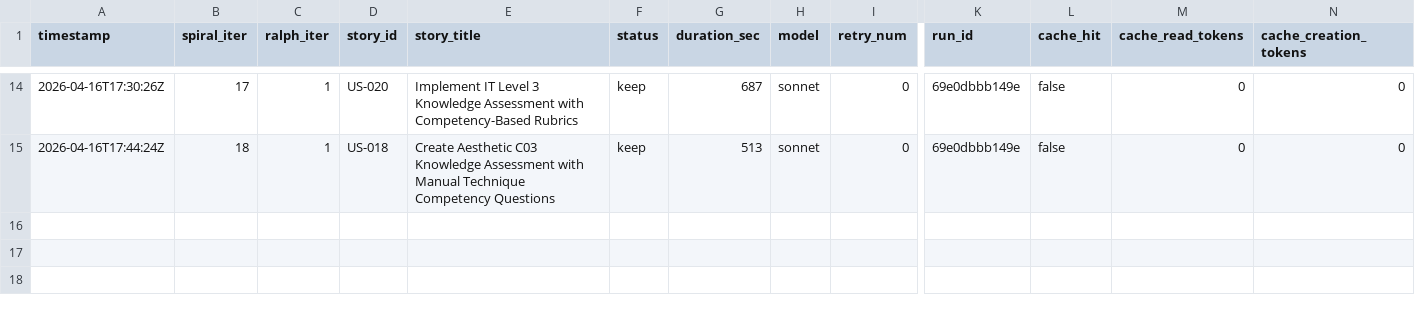
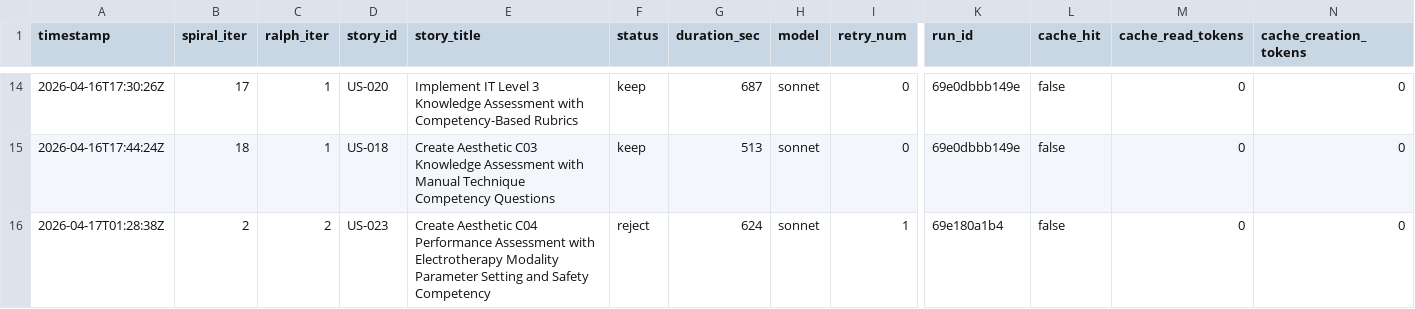
Before and after one commit to wenjyue84/3u-pioneer-academy-noss, a TSV file: results.tsv, drawn as a sheet; only a part is shown, gaps mark what is left out; rows hold the shown columns only; the diff names each change by its address in the sheet, - before the commit and + after, or states it on an @@ line.

Commit message:
feat(spiral): complete 1 stories (iter 2)

```diff
--- a/results.tsv
+++ b/results.tsv
+row 16: 2026-04-17T01:28:38Z | 2 | 2 | US-023 | Create Aesthetic C04 Performance Assessment with Electrotherapy Modality Parameter Setting and Safety Competency | reject | 624 | sonnet | 1 | 69e180a1b4 | false | 0 | 0
```
Also changed, not shown: 16 other files.
